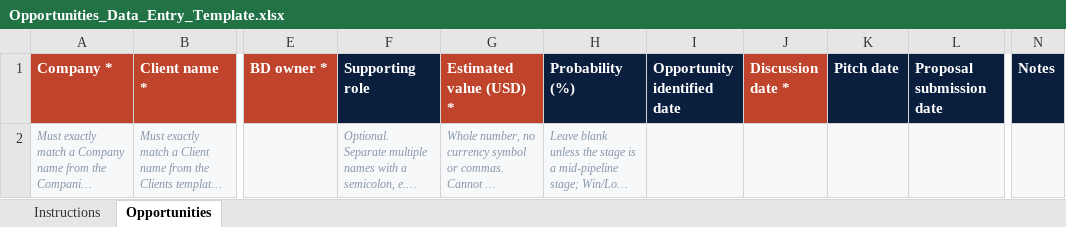
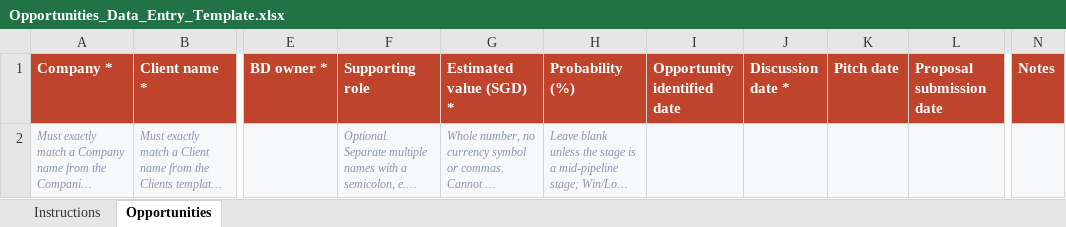
Before and after one commit to Arohi-123/engagement-tracker, an Excel workbook: Master/Opportunities_Data_Entry_Template.xlsx, sheet Opportunities, drawn as a sheet; only a part is shown, gaps mark what is left out; long unchanged cells end in …; values as stored, in another font and other column widths than the file's, no borders; the diff names each change by its address in the sheet, - before the commit and + after, or states it on an @@ line.

```diff
--- a/Master/Opportunities_Data_Entry_Template.xlsx (sheet Opportunities)
+++ b/Master/Opportunities_Data_Entry_Template.xlsx (sheet Opportunities)
-F1 fill: #0A1E3D
+F1 fill: #C0442C
-G1: Estimated value (USD) *
+G1: Estimated value (SGD) *
-H1:I1 fill: #0A1E3D
+H1:I1 fill: #C0442C
-K1:L1 fill: #0A1E3D
+K1:L1 fill: #C0442C
-N1 fill: #0A1E3D
+N1 fill: #C0442C
```
Also changed, not shown: sheet Instructions, Master/Engagements_Data_Entry_Template.xlsx.
